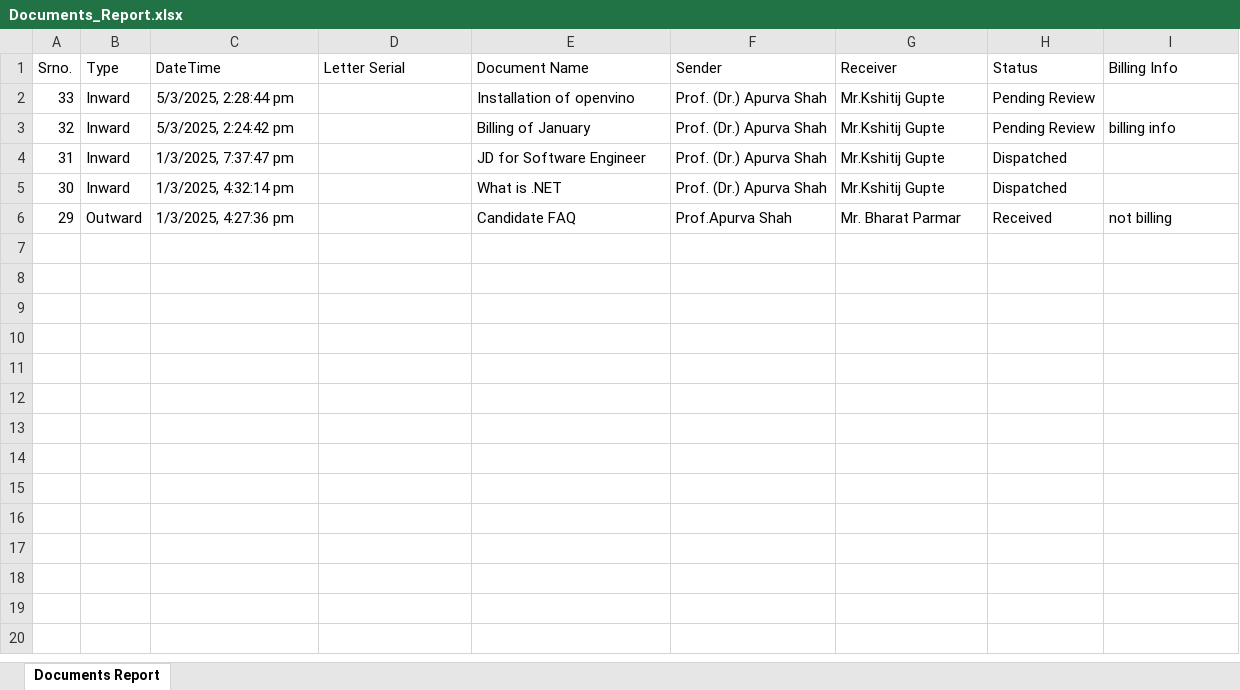
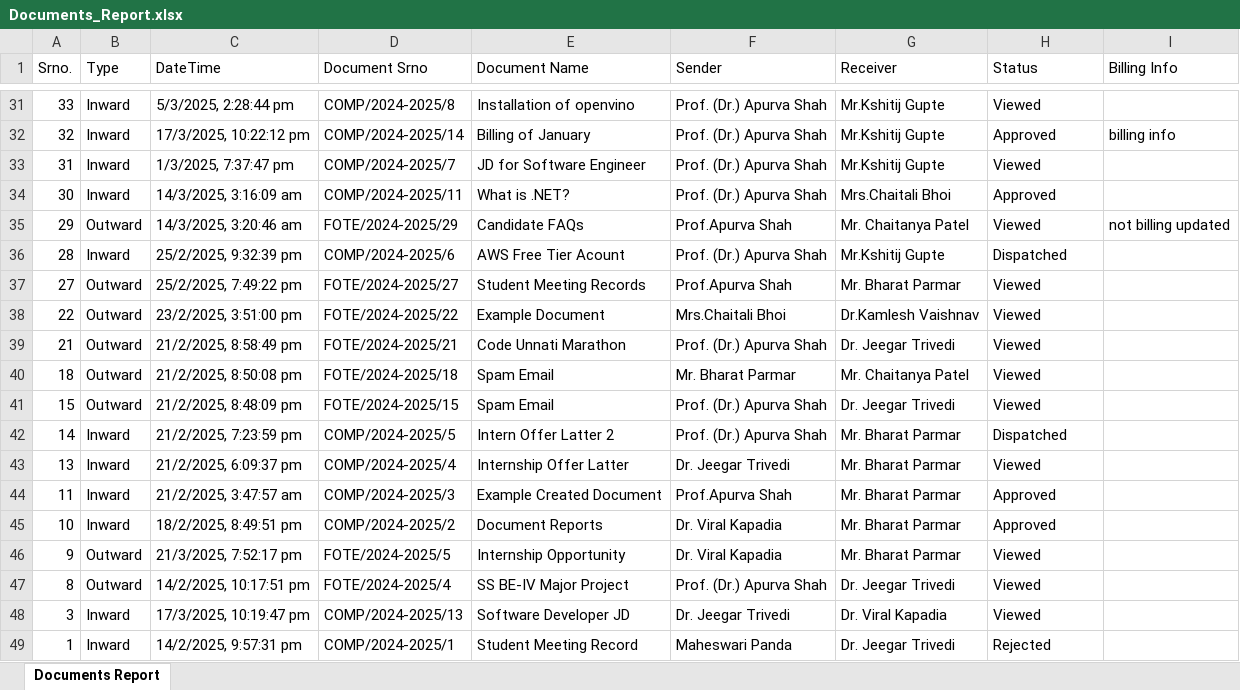
Before and after one commit to Maheswari-Panda/OFFICE_ADMINISTRATOR, an Excel workbook: Backend/exports/Documents_Report.xlsx, sheet Documents Report, drawn as a sheet; only a part is shown, gaps mark what is left out; values as stored, in another font and other column widths than the file's, no borders; addresses are those after the commit; the diff covers the shown part only; the diff names each change by its address in the sheet, - before the commit and + after, or states it on an @@ line.

```diff
--- a/Backend/exports/Documents_Report.xlsx (sheet Documents Report)
+++ b/Backend/exports/Documents_Report.xlsx (sheet Documents Report)
-D1: Letter Serial
+D1: Document Srno
-D31 (Document Srno): (empty)
+D31 (Document Srno): COMP/2024-2025/8
-H31 (Status): Pending Review
+H31 (Status): Viewed
-C32 (DateTime): 5/3/2025, 2:24:42 pm
+C32 (DateTime): 17/3/2025, 10:22:12 pm
-D32 (Document Srno): (empty)
+D32 (Document Srno): COMP/2024-2025/14
-H32 (Status): Pending Review
+H32 (Status): Approved
-D33 (Document Srno): (empty)
+D33 (Document Srno): COMP/2024-2025/7
-H33 (Status): Dispatched
+H33 (Status): Viewed
-C34 (DateTime): 1/3/2025, 4:32:14 pm
+C34 (DateTime): 14/3/2025, 3:16:09 am
-D34 (Document Srno): (empty)
+D34 (Document Srno): COMP/2024-2025/11
-E34 (Document Name): What is .NET
+E34 (Document Name): What is .NET?
-G34 (Receiver): Mr.Kshitij Gupte
+G34 (Receiver): Mrs.Chaitali Bhoi
-H34 (Status): Dispatched
+H34 (Status): Approved
-C35 (DateTime): 1/3/2025, 4:27:36 pm
+C35 (DateTime): 14/3/2025, 3:20:46 am
-D35 (Document Srno): (empty)
+D35 (Document Srno): FOTE/2024-2025/29
-E35 (Document Name): Candidate FAQ
+E35 (Document Name): Candidate FAQs
-G35 (Receiver): Mr. Bharat Parmar
+G35 (Receiver): Mr. Chaitanya Patel
-H35 (Status): Received
+H35 (Status): Viewed
-I35 (Billing Info): not billing
+I35 (Billing Info): not billing updated
+row 36: 28 | Inward | 25/2/2025, 9:32:39 pm | COMP/2024-2025/6 | AWS Free Tier Acount | Prof. (Dr.) Apurva Shah | Mr.Kshitij Gupte | Dispatched
+row 37: 27 | Outward | 25/2/2025, 7:49:22 pm | FOTE/2024-2025/27 | Student Meeting Records | Prof.Apurva Shah | Mr. Bharat Parmar | Viewed
+row 38: 22 | Outward | 23/2/2025, 3:51:00 pm | FOTE/2024-2025/22 | Example Document | Mrs.Chaitali Bhoi | Dr.Kamlesh Vaishnav | Viewed
+row 39: 21 | Outward | 21/2/2025, 8:58:49 pm | FOTE/2024-2025/21 | Code Unnati Marathon | Prof. (Dr.) Apurva Shah | Dr. Jeegar Trivedi | Viewed
+row 40: 18 | Outward | 21/2/2025, 8:50:08 pm | FOTE/2024-2025/18 | Spam Email | Mr. Bharat Parmar | Mr. Chaitanya Patel | Viewed
+row 41: 15 | Outward | 21/2/2025, 8:48:09 pm | FOTE/2024-2025/15 | Spam Email | Prof. (Dr.) Apurva Shah | Dr. Jeegar Trivedi | Viewed
+row 42: 14 | Inward | 21/2/2025, 7:23:59 pm | COMP/2024-2025/5 | Intern Offer Latter 2 | Prof. (Dr.) Apurva Shah | Mr. Bharat Parmar | Dispatched
+row 43: 13 | Inward | 21/2/2025, 6:09:37 pm | COMP/2024-2025/4 | Internship Offer Latter | Dr. Jeegar Trivedi | Mr. Bharat Parmar | Viewed
+row 44: 11 | Inward | 21/2/2025, 3:47:57 am | COMP/2024-2025/3 | Example Created Document | Prof.Apurva Shah | Mr. Bharat Parmar | Approved
+row 45: 10 | Inward | 18/2/2025, 8:49:51 pm | COMP/2024-2025/2 | Document Reports | Dr. Viral Kapadia | Mr. Bharat Parmar | Approved
+row 46: 9 | Outward | 21/3/2025, 7:52:17 pm | FOTE/2024-2025/5 | Internship Opportunity | Dr. Viral Kapadia | Mr. Bharat Parmar | Viewed
+row 47: 8 | Outward | 14/2/2025, 10:17:51 pm | FOTE/2024-2025/4 | SS BE-IV Major Project | Prof. (Dr.) Apurva Shah | Dr. Jeegar Trivedi | Viewed
+row 48: 3 | Inward | 17/3/2025, 10:19:47 pm | COMP/2024-2025/13 | Software Developer JD | Dr. Jeegar Trivedi | Dr. Viral Kapadia | Viewed
+row 49: 1 | Inward | 14/2/2025, 9:57:31 pm | COMP/2024-2025/1 | Student Meeting Record | Maheswari Panda | Dr. Jeegar Trivedi | Rejected
```
Also changed, not shown: 29 added rows elsewhere in this sheet, 15 other files.
